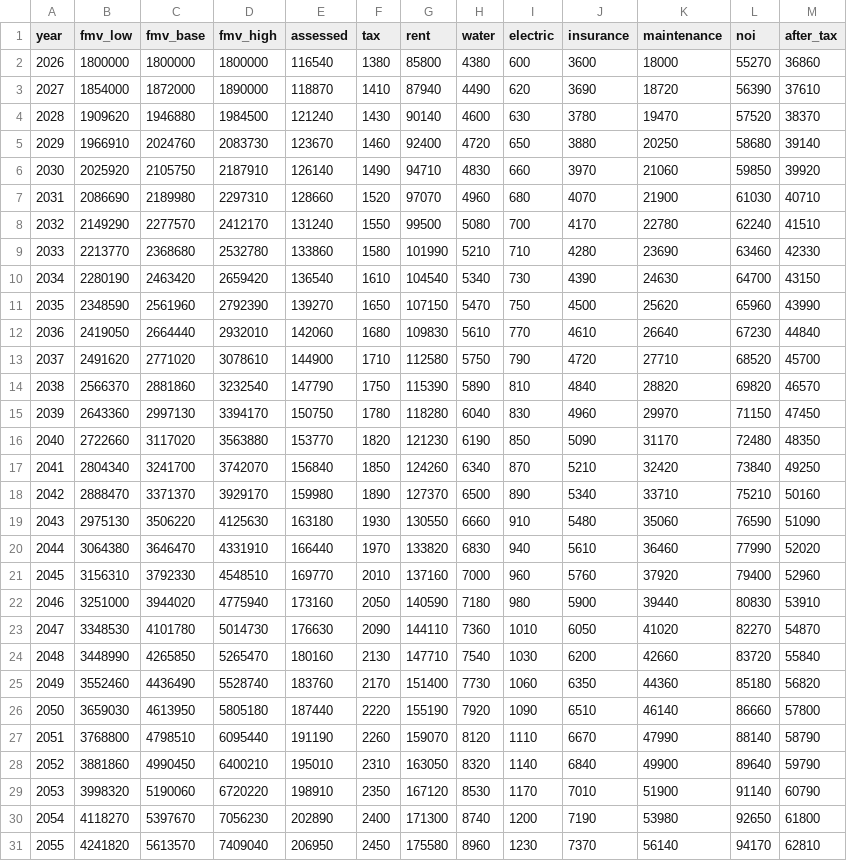
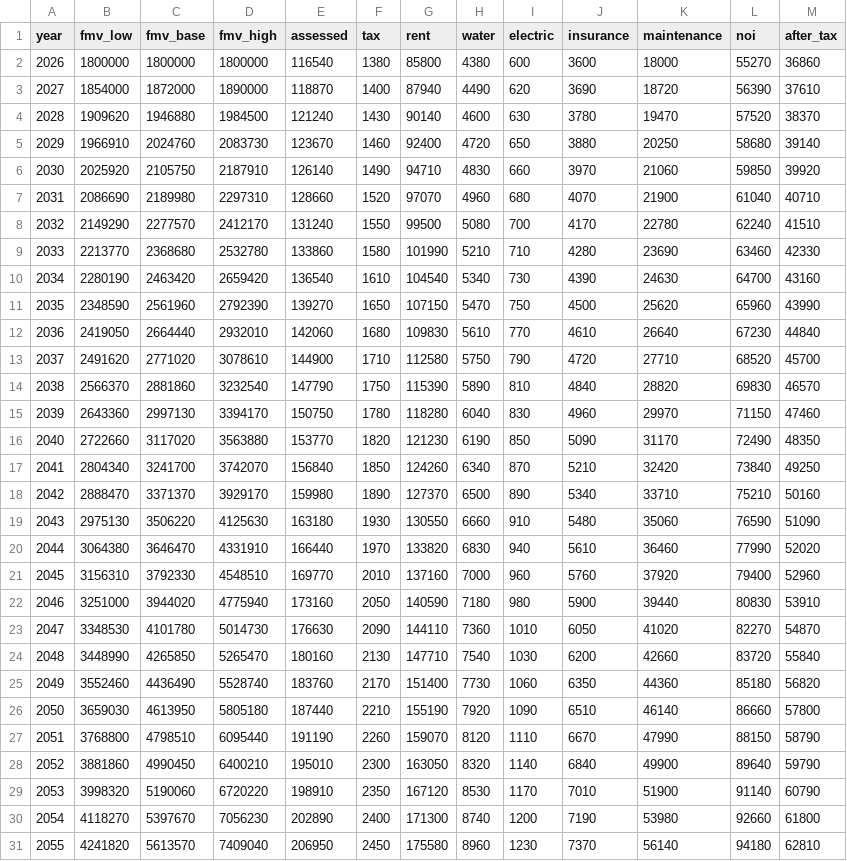
Before and after one commit to wingbangboozle1-lang/Tino3, a CSV file: assets/data/property_b.csv, drawn as a sheet.

```diff
--- a/assets/data/property_b.csv
+++ b/assets/data/property_b.csv
@@ -2,3 +2,3 @@ year,fmv_low,fmv_base,fmv_high,assessed,tax,rent,water,electric,insurance,mainte
 2026,1800000,1800000,1800000,116540,1380,85800,4380,600,3600,18000,55270,36860
-2027,1854000,1872000,1890000,118870,1410,87940,4490,620,3690,18720,56390,37610
+2027,1854000,1872000,1890000,118870,1400,87940,4490,620,3690,18720,56390,37610
 2028,1909620,1946880,1984500,121240,1430,90140,4600,630,3780,19470,57520,38370
@@ -6,6 +6,6 @@ year,fmv_low,fmv_base,fmv_high,assessed,tax,rent,water,electric,insurance,mainte
 2030,2025920,2105750,2187910,126140,1490,94710,4830,660,3970,21060,59850,39920
-2031,2086690,2189980,2297310,128660,1520,97070,4960,680,4070,21900,61030,40710
+2031,2086690,2189980,2297310,128660,1520,97070,4960,680,4070,21900,61040,40710
 2032,2149290,2277570,2412170,131240,1550,99500,5080,700,4170,22780,62240,41510
 2033,2213770,2368680,2532780,133860,1580,101990,5210,710,4280,23690,63460,42330
-2034,2280190,2463420,2659420,136540,1610,104540,5340,730,4390,24630,64700,43150
+2034,2280190,2463420,2659420,136540,1610,104540,5340,730,4390,24630,64700,43160
 2035,2348590,2561960,2792390,139270,1650,107150,5470,750,4500,25620,65960,43990
@@ -13,5 +13,5 @@ year,fmv_low,fmv_base,fmv_high,assessed,tax,rent,water,electric,insurance,mainte
 2037,2491620,2771020,3078610,144900,1710,112580,5750,790,4720,27710,68520,45700
-2038,2566370,2881860,3232540,147790,1750,115390,5890,810,4840,28820,69820,46570
-2039,2643360,2997130,3394170,150750,1780,118280,6040,830,4960,29970,71150,47450
-2040,2722660,3117020,3563880,153770,1820,121230,6190,850,5090,31170,72480,48350
+2038,2566370,2881860,3232540,147790,1750,115390,5890,810,4840,28820,69830,46570
+2039,2643360,2997130,3394170,150750,1780,118280,6040,830,4960,29970,71150,47460
+2040,2722660,3117020,3563880,153770,1820,121230,6190,850,5090,31170,72490,48350
 2041,2804340,3241700,3742070,156840,1850,124260,6340,870,5210,32420,73840,49250
@@ -25,7 +25,7 @@ year,fmv_low,fmv_base,fmv_high,assessed,tax,rent,water,electric,insurance,mainte
 2049,3552460,4436490,5528740,183760,2170,151400,7730,1060,6350,44360,85180,56820
-2050,3659030,4613950,5805180,187440,2220,155190,7920,1090,6510,46140,86660,57800
-2051,3768800,4798510,6095440,191190,2260,159070,8120,1110,6670,47990,88140,58790
-2052,3881860,4990450,6400210,195010,2310,163050,8320,1140,6840,49900,89640,59790
+2050,3659030,4613950,5805180,187440,2210,155190,7920,1090,6510,46140,86660,57800
+2051,3768800,4798510,6095440,191190,2260,159070,8120,1110,6670,47990,88150,58790
+2052,3881860,4990450,6400210,195010,2300,163050,8320,1140,6840,49900,89640,59790
 2053,3998320,5190060,6720220,198910,2350,167120,8530,1170,7010,51900,91140,60790
-2054,4118270,5397670,7056230,202890,2400,171300,8740,1200,7190,53980,92650,61800
-2055,4241820,5613570,7409040,206950,2450,175580,8960,1230,7370,56140,94170,62810
+2054,4118270,5397670,7056230,202890,2400,171300,8740,1200,7190,53980,92660,61800
+2055,4241820,5613570,7409040,206950,2450,175580,8960,1230,7370,56140,94180,62810
```
Also changed, not shown: assets/data/decision.csv, 49 other files.
